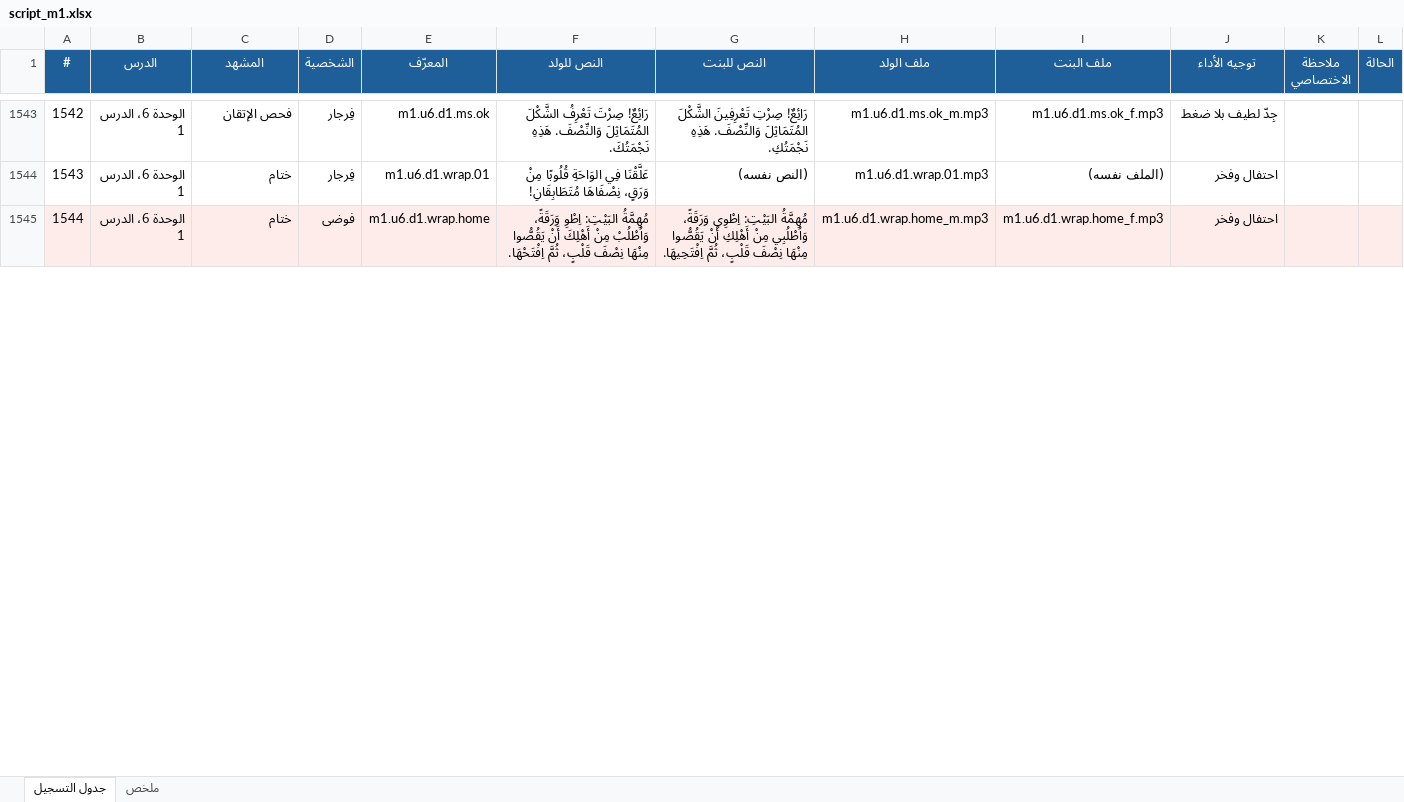
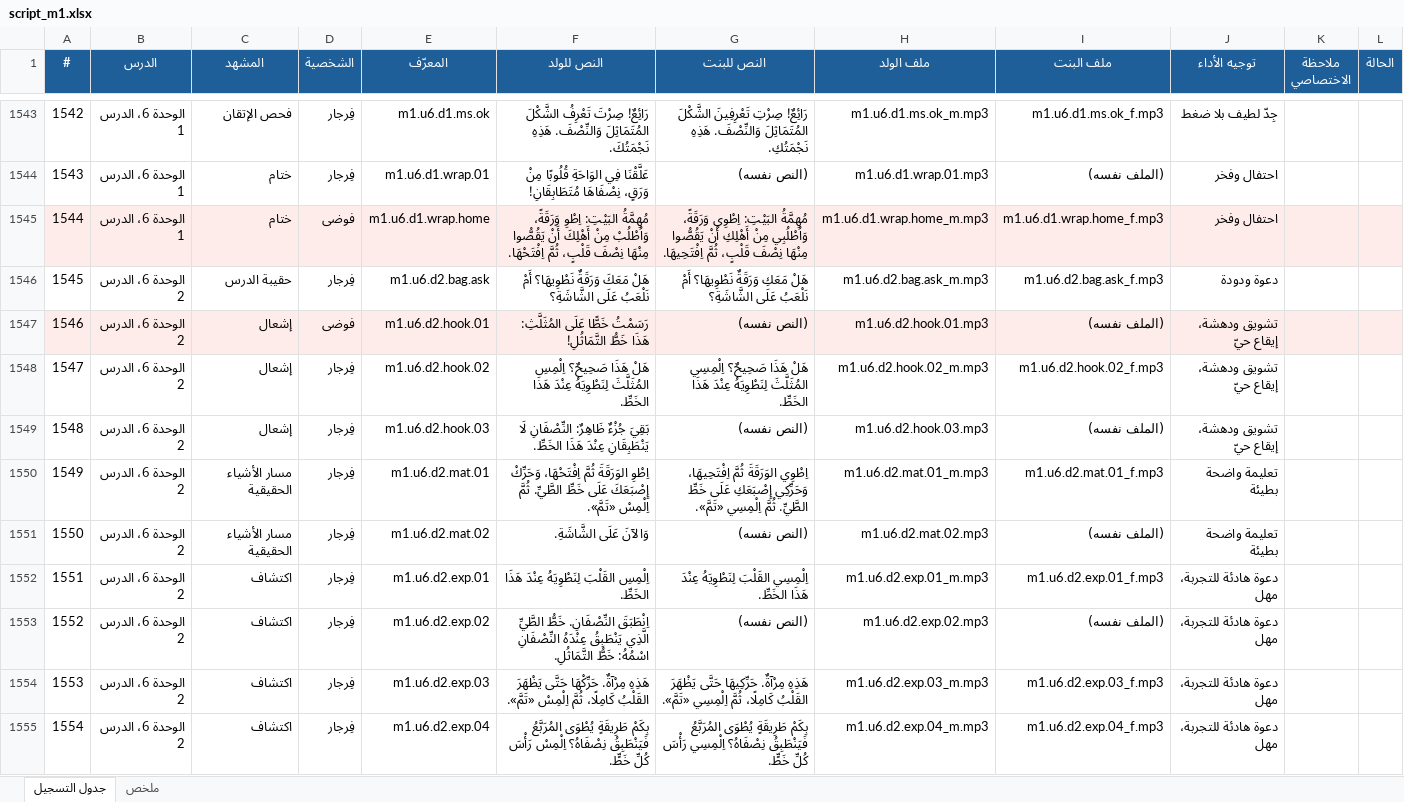
Before and after one commit to Feras-glitch/waha-math, an Excel workbook: dist/script_m1.xlsx, sheet جدول التسجيل, drawn as a sheet; only a part is shown, gaps mark what is left out; values as stored, in another font and other column widths than the file's, no borders; the diff covers the shown part only; the diff names each change by its address in the sheet, - before the commit and + after, or states it on an @@ line.

```diff
--- a/dist/script_m1.xlsx (sheet جدول التسجيل)
+++ b/dist/script_m1.xlsx (sheet جدول التسجيل)
+row 1546: 1545 | الوحدة 6، الدرس 2 | حقيبة الدرس | فِرجار | m1.u6.d2.bag.ask | هَلْ مَعَكَ وَرَقَةٌ نَطْوِيهَا؟ أَمْ نَلْعَبُ عَلَى الشَّاشَةِ؟ | هَلْ مَعَكِ وَرَقَةٌ نَطْوِيهَا؟ أَمْ نَلْعَبُ عَلَى الشَّاشَةِ؟ | m1.u6.d2.bag.ask_m.mp3 | m1.u6.d2.bag.ask_f.mp3 | دعوة ودودة
+row 1547: 1546 | الوحدة 6، الدرس 2 | إشعال | فوضى | m1.u6.d2.hook.01 | رَسَمْتُ خَطًّا عَلَى المُثَلَّثِ: هَذَا خَطُّ التَّمَاثُلِ! | (النص نفسه) | m1.u6.d2.hook.01.mp3 | (الملف نفسه) | تشويق ودهشة، إيقاع حيّ
+row 1548: 1547 | الوحدة 6، الدرس 2 | إشعال | فِرجار | m1.u6.d2.hook.02 | هَلْ هَذَا صَحِيحٌ؟ اِلْمِسِ المُثَلَّثَ لِنَطْوِيَهُ عِنْدَ هَذَا الخَطِّ. | هَلْ هَذَا صَحِيحٌ؟ اِلْمِسِي المُثَلَّثَ لِنَطْوِيَهُ عِنْدَ هَذَا الخَطِّ. | m1.u6.d2.hook.02_m.mp3 | m1.u6.d2.hook.02_f.mp3 | تشويق ودهشة، إيقاع حيّ
+row 1549: 1548 | الوحدة 6، الدرس 2 | إشعال | فِرجار | m1.u6.d2.hook.03 | بَقِيَ جُزْءٌ ظَاهِرٌ: النِّصْفَانِ لَا يَنْطَبِقَانِ عِنْدَ هَذَا الخَطِّ. | (النص نفسه) | m1.u6.d2.hook.03.mp3 | (الملف نفسه) | تشويق ودهشة، إيقاع حيّ
+row 1550: 1549 | الوحدة 6، الدرس 2 | مسار الأشياء الحقيقية | فِرجار | m1.u6.d2.mat.01 | اِطْوِ الوَرَقَةَ ثُمَّ اِفْتَحْهَا، وَحَرِّكْ إِصْبَعَكَ عَلَى خَطِّ الطَّيِّ. ثُمَّ اِلْمِسْ «تَمَّ». | اِطْوِي الوَرَقَةَ ثُمَّ اِفْتَحِيهَا، وَحَرِّكِي إِصْبَعَكِ عَلَى خَطِّ الطَّيِّ. ثُمَّ اِلْمِسِي «تَمَّ». | m1.u6.d2.mat.01_m.mp3 | m1.u6.d2.mat.01_f.mp3 | تعليمة واضحة بطيئة
+row 1551: 1550 | الوحدة 6، الدرس 2 | مسار الأشياء الحقيقية | فِرجار | m1.u6.d2.mat.02 | وَالآنَ عَلَى الشَّاشَةِ. | (النص نفسه) | m1.u6.d2.mat.02.mp3 | (الملف نفسه) | تعليمة واضحة بطيئة
+row 1552: 1551 | الوحدة 6، الدرس 2 | اكتشاف | فِرجار | m1.u6.d2.exp.01 | اِلْمِسِ القَلْبَ لِنَطْوِيَهُ عِنْدَ هَذَا الخَطِّ. | اِلْمِسِي القَلْبَ لِنَطْوِيَهُ عِنْدَ هَذَا الخَطِّ. | m1.u6.d2.exp.01_m.mp3 | m1.u6.d2.exp.01_f.mp3 | دعوة هادئة للتجربة، مهل
+row 1553: 1552 | الوحدة 6، الدرس 2 | اكتشاف | فِرجار | m1.u6.d2.exp.02 | اِنْطَبَقَ النِّصْفَانِ. خَطُّ الطَّيِّ الَّذِي يَنْطَبِقُ عِنْدَهُ النِّصْفَانِ اسْمُهُ: خَطُّ التَّمَاثُلِ. | (النص نفسه) | m1.u6.d2.exp.02.mp3 | (الملف نفسه) | دعوة هادئة للتجربة، مهل
+row 1554: 1553 | الوحدة 6، الدرس 2 | اكتشاف | فِرجار | m1.u6.d2.exp.03 | هَذِهِ مِرْآةٌ. حَرِّكْهَا حَتَّى يَظْهَرَ القَلْبُ كَامِلًا، ثُمَّ اِلْمِسْ «تَمَّ». | هَذِهِ مِرْآةٌ. حَرِّكِيهَا حَتَّى يَظْهَرَ القَلْبُ كَامِلًا، ثُمَّ اِلْمِسِي «تَمَّ». | m1.u6.d2.exp.03_m.mp3 | m1.u6.d2.exp.03_f.mp3 | دعوة هادئة للتجربة، مهل
+row 1555: 1554 | الوحدة 6، الدرس 2 | اكتشاف | فِرجار | m1.u6.d2.exp.04 | بِكَمْ طَرِيقَةٍ يُطْوَى المُرَبَّعُ فَيَنْطَبِقُ نِصْفَاهُ؟ اِلْمِسْ رَأْسَ كُلِّ خَطٍّ. | بِكَمْ طَرِيقَةٍ يُطْوَى المُرَبَّعُ فَيَنْطَبِقُ نِصْفَاهُ؟ اِلْمِسِي رَأْسَ كُلِّ خَطٍّ. | m1.u6.d2.exp.04_m.mp3 | m1.u6.d2.exp.04_f.mp3 | دعوة هادئة للتجربة، مهل
```
Also changed, not shown: 126 added rows and row numbers in column A elsewhere in this sheet, sheet ملخص, 19 other files.
